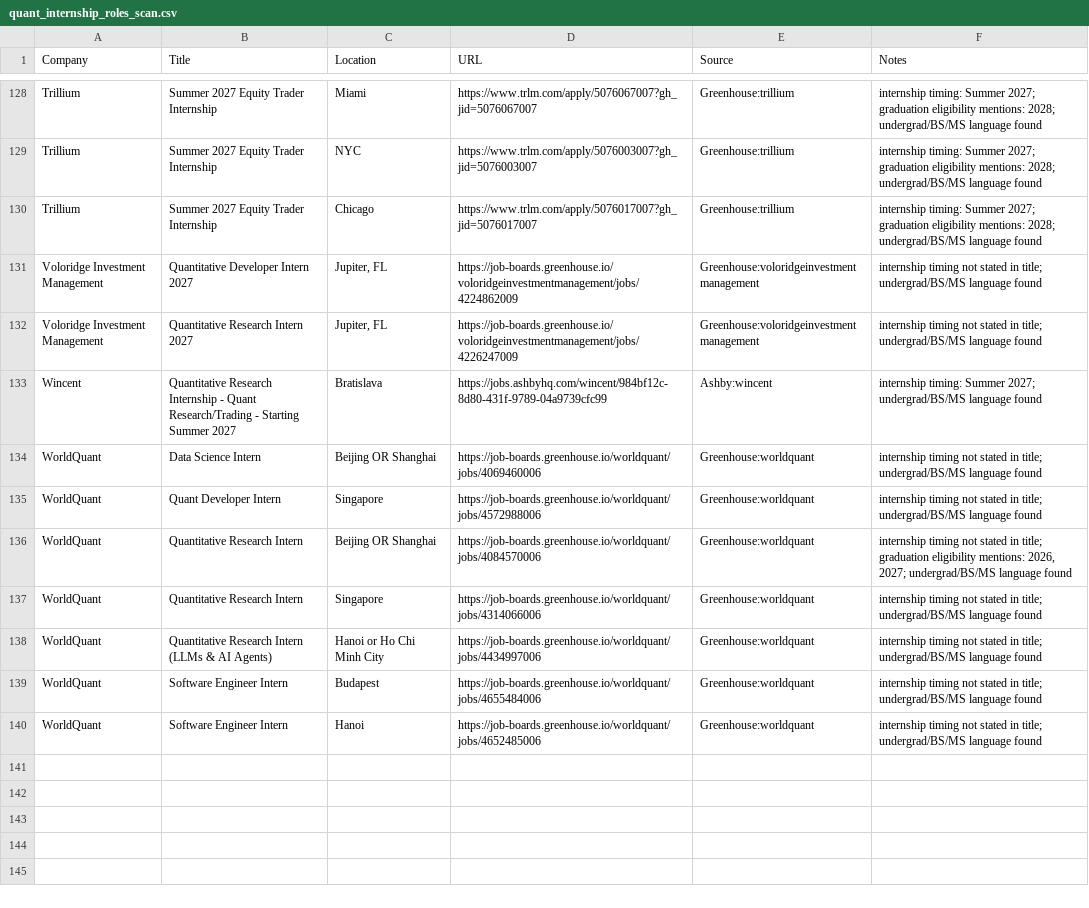
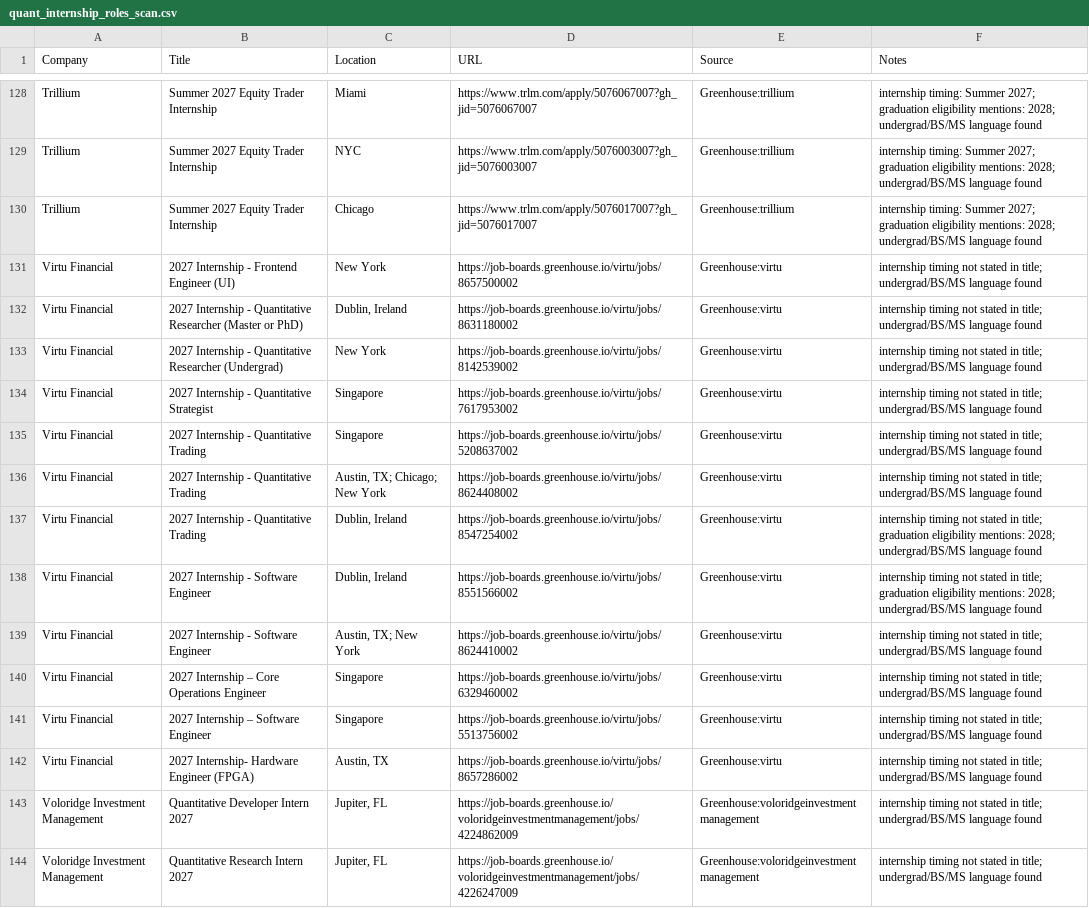
Before and after one commit to Jiang6082/QJS, a CSV file: reports/quant_internship_roles_scan.csv, drawn as a sheet; only a part is shown, gaps mark what is left out; the shorter side is filled out with more unchanged rows.

```diff
--- a/reports/quant_internship_roles_scan.csv
+++ b/reports/quant_internship_roles_scan.csv
@@ -130,2 +130,14 @@
 "Trillium","Summer 2027 Equity Trader Internship","Chicago","https://www.trlm.com/apply/5076017007?gh_jid=5076017007","Greenhouse:trillium","internship timing: Summer 2027; graduation eligibility mentions: 2028; undergrad/BS/MS language found"
+"Virtu Financial","2027 Internship - Frontend Engineer (UI)","New York","https://job-boards.greenhouse.io/virtu/jobs/8657500002","Greenhouse:virtu","internship timing not stated in title; undergrad/BS/MS language found"
+"Virtu Financial","2027 Internship - Quantitative Researcher (Master or PhD)","Dublin, Ireland","https://job-boards.greenhouse.io/virtu/jobs/8631180002","Greenhouse:virtu","internship timing not stated in title; undergrad/BS/MS language found"
+"Virtu Financial","2027 Internship - Quantitative Researcher (Undergrad)","New York","https://job-boards.greenhouse.io/virtu/jobs/8142539002","Greenhouse:virtu","internship timing not stated in title; undergrad/BS/MS language found"
+"Virtu Financial","2027 Internship - Quantitative Strategist ","Singapore","https://job-boards.greenhouse.io/virtu/jobs/7617953002","Greenhouse:virtu","internship timing not stated in title; undergrad/BS/MS language found"
+"Virtu Financial","2027 Internship - Quantitative Trading","Singapore","https://job-boards.greenhouse.io/virtu/jobs/5208637002","Greenhouse:virtu","internship timing not stated in title; undergrad/BS/MS language found"
+"Virtu Financial","2027 Internship - Quantitative Trading","Austin, TX; Chicago; New York","https://job-boards.greenhouse.io/virtu/jobs/8624408002","Greenhouse:virtu","internship timing not stated in title; undergrad/BS/MS language found"
+"Virtu Financial","2027 Internship - Quantitative Trading ","Dublin, Ireland","https://job-boards.greenhouse.io/virtu/jobs/8547254002","Greenhouse:virtu","internship timing not stated in title; graduation eligibility mentions: 2028; undergrad/BS/MS language found"
+"Virtu Financial","2027 Internship - Software Engineer","Dublin, Ireland","https://job-boards.greenhouse.io/virtu/jobs/8551566002","Greenhouse:virtu","internship timing not stated in title; graduation eligibility mentions: 2028; undergrad/BS/MS language found"
+"Virtu Financial","2027 Internship - Software Engineer","Austin, TX; New York","https://job-boards.greenhouse.io/virtu/jobs/8624410002","Greenhouse:virtu","internship timing not stated in title; undergrad/BS/MS language found"
+"Virtu Financial","2027 Internship – Core Operations Engineer ","Singapore","https://job-boards.greenhouse.io/virtu/jobs/6329460002","Greenhouse:virtu","internship timing not stated in title; undergrad/BS/MS language found"
+"Virtu Financial","2027 Internship – Software Engineer ","Singapore","https://job-boards.greenhouse.io/virtu/jobs/5513756002","Greenhouse:virtu","internship timing not stated in title; undergrad/BS/MS language found"
+"Virtu Financial","2027 Internship- Hardware Engineer (FPGA)","Austin, TX","https://job-boards.greenhouse.io/virtu/jobs/8657286002","Greenhouse:virtu","internship timing not stated in title; undergrad/BS/MS language found"
 "Voloridge Investment Management","Quantitative Developer Intern 2027","Jupiter, FL","https://job-boards.greenhouse.io/voloridgeinvestmentmanagement/jobs/4224862009","Greenhouse:voloridgeinvestmentmanagement","internship timing not stated in title; undergrad/BS/MS language found"
```
Also changed, not shown: 21 other files.
